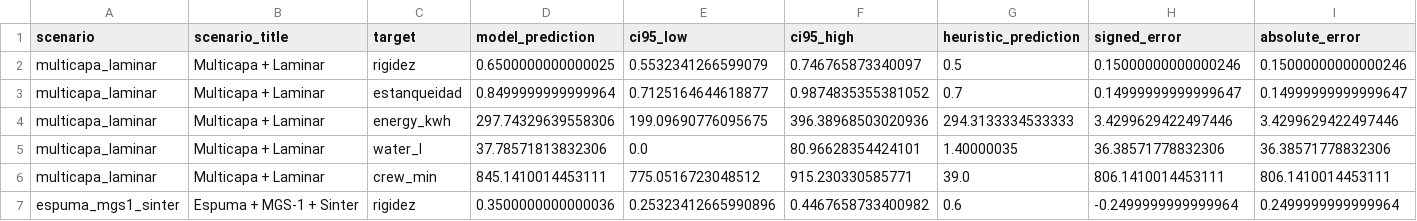
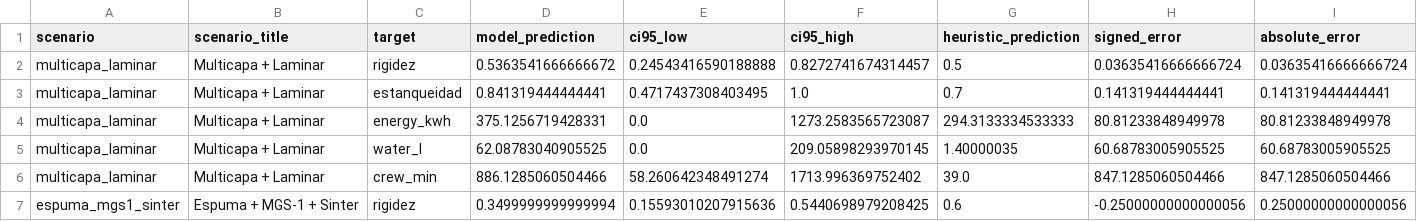
Before and after one commit to axel-douglas/space-trash-hack, a CSV file: data/benchmarks/scenario_predictions.csv, drawn as a sheet; only a part is shown; the diff covers the shown part only; the diff names each change by its address in the sheet, - before the commit and + after, or states it on an @@ line.

Commit message:
feat: benchmark feature ablations

```diff
--- a/data/benchmarks/scenario_predictions.csv
+++ b/data/benchmarks/scenario_predictions.csv
-D2 (model_prediction): 0.6500000000000025
+D2 (model_prediction): 0.5363541666666672
-E2 (ci95_low): 0.5532341266599079
+E2 (ci95_low): 0.24543416590188888
-F2 (ci95_high): 0.746765873340097
+F2 (ci95_high): 0.8272741674314457
-H2 (signed_error): 0.15000000000000246
+H2 (signed_error): 0.03635416666666724
-I2 (absolute_error): 0.15000000000000246
+I2 (absolute_error): 0.03635416666666724
-D3 (model_prediction): 0.8499999999999964
+D3 (model_prediction): 0.841319444444441
-E3 (ci95_low): 0.7125164644618877
+E3 (ci95_low): 0.4717437308403495
-F3 (ci95_high): 0.9874835355381052
+F3 (ci95_high): 1.0
-H3 (signed_error): 0.14999999999999647
+H3 (signed_error): 0.141319444444441
-I3 (absolute_error): 0.14999999999999647
+I3 (absolute_error): 0.141319444444441
-D4 (model_prediction): 297.74329639558306
+D4 (model_prediction): 375.1256719428331
-E4 (ci95_low): 199.09690776095675
+E4 (ci95_low): 0.0
-F4 (ci95_high): 396.38968503020936
+F4 (ci95_high): 1273.2583565723087
-H4 (signed_error): 3.4299629422497446
+H4 (signed_error): 80.81233848949978
-I4 (absolute_error): 3.4299629422497446
+I4 (absolute_error): 80.81233848949978
-D5 (model_prediction): 37.78571813832306
+D5 (model_prediction): 62.08783040905525
-F5 (ci95_high): 80.96628354424101
+F5 (ci95_high): 209.05898293970145
-H5 (signed_error): 36.38571778832306
+H5 (signed_error): 60.68783005905525
-I5 (absolute_error): 36.38571778832306
+I5 (absolute_error): 60.68783005905525
-D6 (model_prediction): 845.1410014453111
+D6 (model_prediction): 886.1285060504466
-E6 (ci95_low): 775.0516723048512
+E6 (ci95_low): 58.260642348491274
-F6 (ci95_high): 915.230330585771
+F6 (ci95_high): 1713.996369752402
-H6 (signed_error): 806.1410014453111
+H6 (signed_error): 847.1285060504466
-I6 (absolute_error): 806.1410014453111
+I6 (absolute_error): 847.1285060504466
-D7 (model_prediction): 0.3500000000000036
+D7 (model_prediction): 0.3499999999999994
-E7 (ci95_low): 0.25323412665990896
+E7 (ci95_low): 0.15593010207915636
-F7 (ci95_high): 0.4467658733400982
+F7 (ci95_high): 0.5440698979208425
-H7 (signed_error): -0.2499999999999964
+H7 (signed_error): -0.25000000000000056
-I7 (absolute_error): 0.2499999999999964
+I7 (absolute_error): 0.25000000000000056
```
Also changed, not shown: 43 edited cells elsewhere in this file, data/benchmarks/scenario_metrics.csv, 5 other files.
